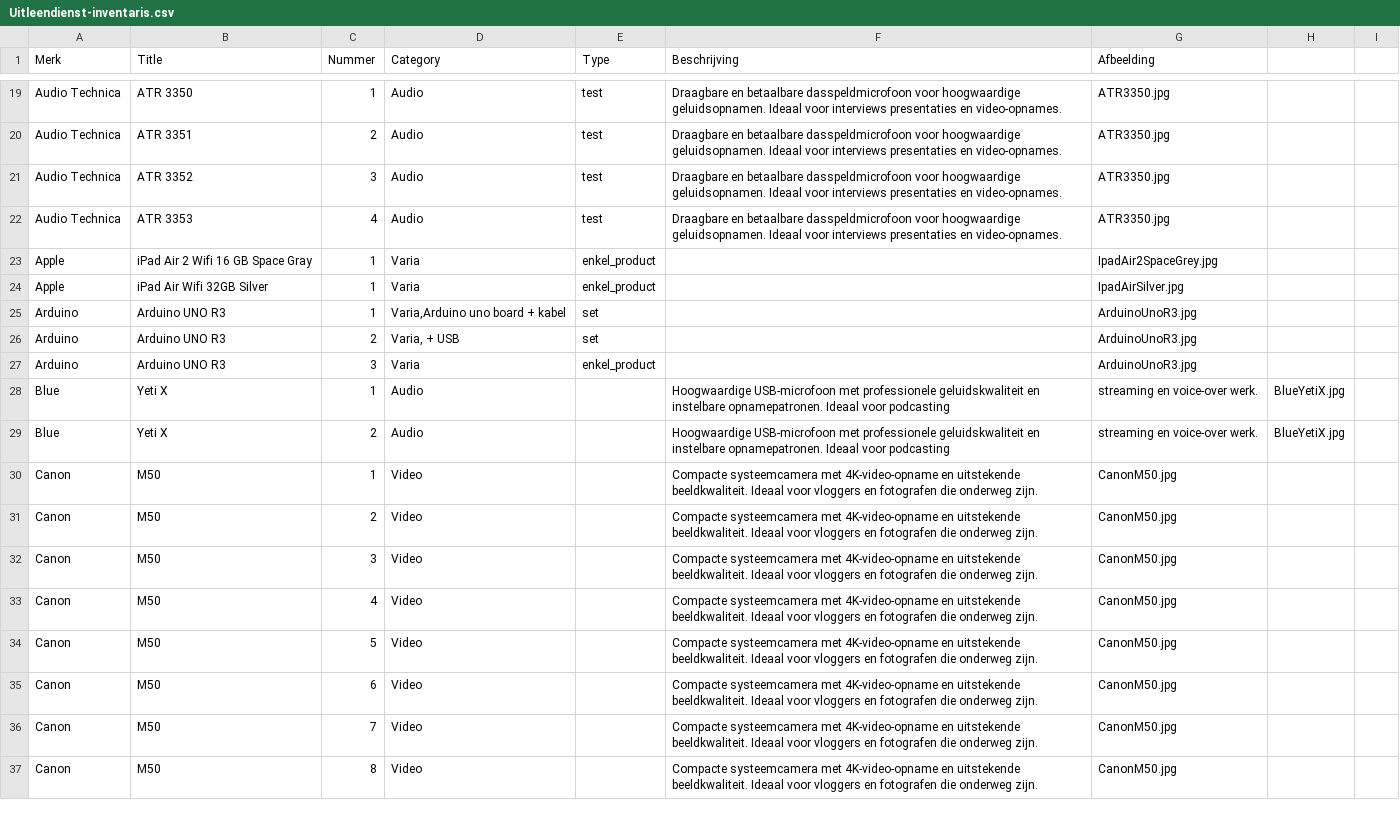
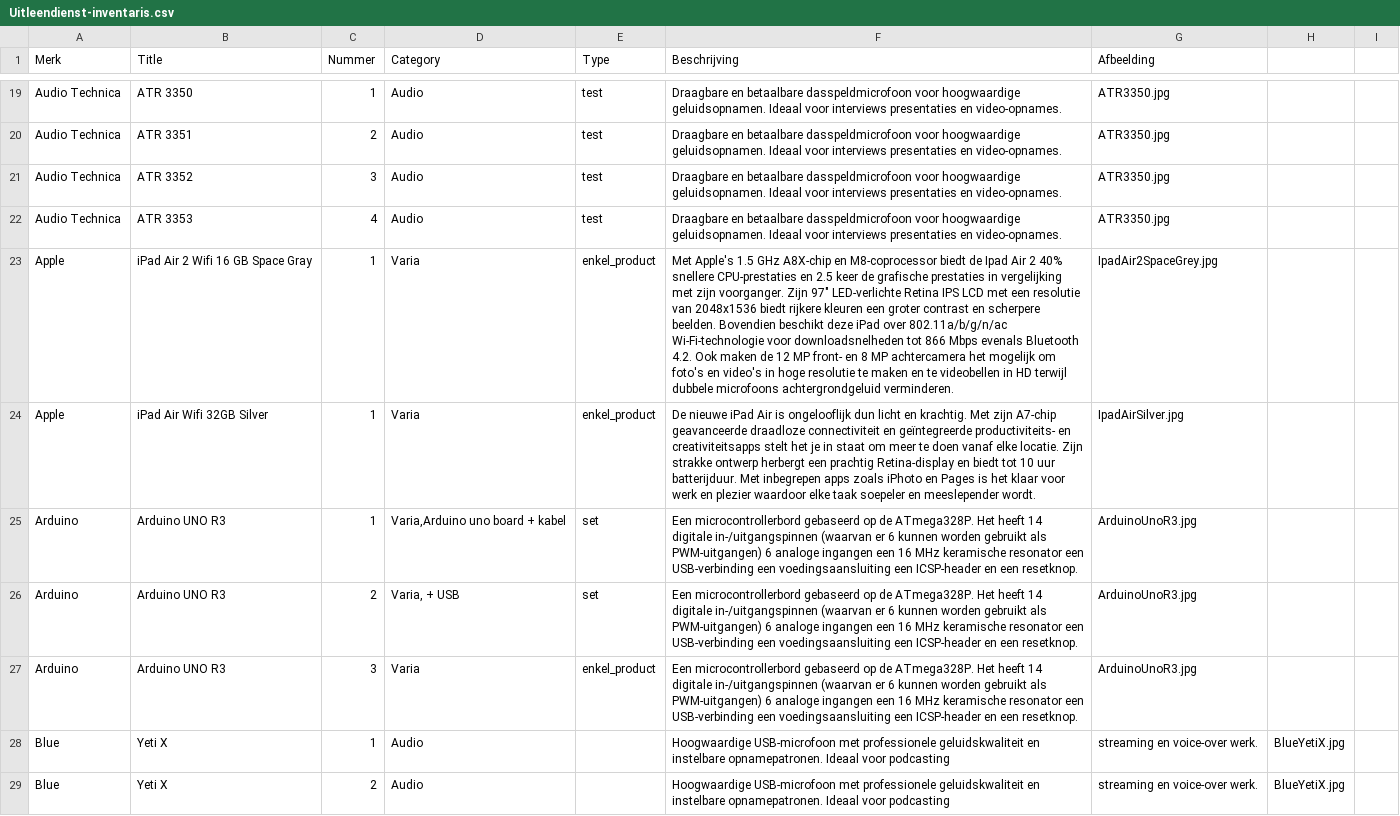
Before and after one commit to Programmingproject-Groep1/ProgrammingProject_Groep1, a CSV file: Uitleendienst-inventaris.csv, drawn as a sheet; only a part is shown, gaps mark what is left out; the shorter side is filled out with more unchanged rows; the diff names each change by its address in the sheet, - before the commit and + after, or states it on an @@ line.

Commit message:
Update Uitleendienst-inventaris.csv

```diff
--- a/Uitleendienst-inventaris.csv
+++ b/Uitleendienst-inventaris.csv
-F23 (Beschrijving): (empty)
+F23 (Beschrijving): Met Apple's 1.5 GHz A8X-chip en M8-coprocessor biedt de Ipad Air 2 40% snellere CPU-prestaties en 2.5 keer de grafische prestaties in vergelijking met zijn voorganger. Zijn 97" LED-verlichte Retina IPS LCD met een resolutie van 2048x1536 biedt rijkere kleuren een groter contrast en scherpere beelden. Bovendien beschikt deze iPad over 802.11a/b/g/n/ac Wi-Fi-technologie voor downloadsnelheden tot 866 Mbps evenals Bluetooth 4.2. Ook maken de 12 MP front- en 8 MP achtercamera het mogelijk om foto's en video's in hoge resolutie te maken en te videobellen in HD terwijl dubbele microfoons achtergrondgeluid verminderen.
-F24 (Beschrijving): (empty)
+F24 (Beschrijving): De nieuwe iPad Air is ongelooflijk dun licht en krachtig. Met zijn A7-chip geavanceerde draadloze connectiviteit en geïntegreerde productiviteits- en creativiteitsapps stelt het je in staat om meer te doen vanaf elke locatie. Zijn strakke ontwerp herbergt een prachtig Retina-display en biedt tot 10 uur batterijduur. Met inbegrepen apps zoals iPhoto en Pages is het klaar voor werk en plezier waardoor elke taak soepeler en meeslepender wordt.
-F25:F27 (Beschrijving): (empty)
+F25:F27 (Beschrijving): Een microcontrollerbord gebaseerd op de ATmega328P. Het heeft 14 digitale in-/uitgangspinnen (waarvan er 6 kunnen worden gebruikt als PWM-uitgangen) 6 analoge ingangen een 16 MHz keramische resonator een USB-verbinding een voedingsaansluiting een ICSP-header en een resetknop.
```
